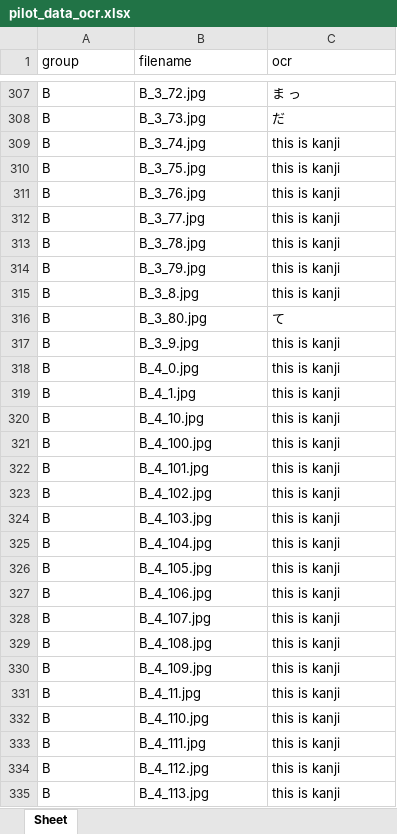
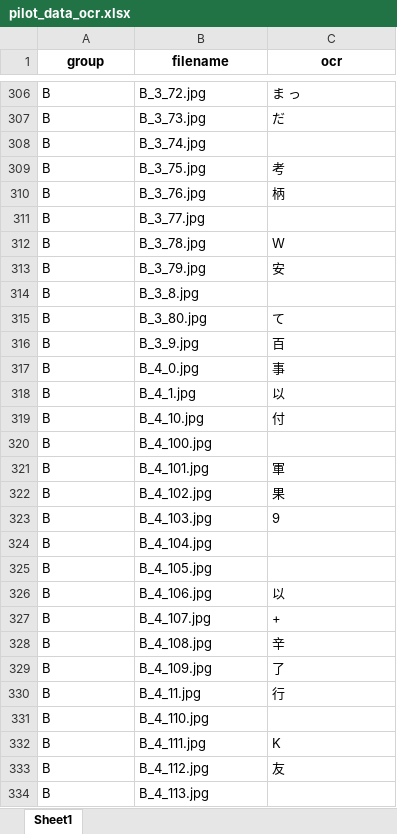
Before and after one commit to huiruwuXUN/japanese, an Excel workbook: pilot_data_ocr.xlsx, sheet Sheet1, drawn as a sheet; only a part is shown, gaps mark what is left out; values as stored, in another font and other column widths than the file's, no borders; addresses are those after the commit; the diff covers the shown part only; the diff names each change by its address in the sheet, - before the commit and + after, or states it on an @@ line.

```diff
--- a/pilot_data_ocr.xlsx (sheet Sheet1)
+++ b/pilot_data_ocr.xlsx (sheet Sheet1)
-sheet tab: Sheet
+sheet tab: Sheet1
@@ A1:C1 bold: off → on, alignment: left → center @@
-C308 (ocr): this is kanji
+C308 (ocr): (empty)
-C309 (ocr): this is kanji
+C309 (ocr): 考
-C310 (ocr): this is kanji
+C310 (ocr): 柄
-C311 (ocr): this is kanji
+C311 (ocr): (empty)
-C312 (ocr): this is kanji
+C312 (ocr): W
-C313 (ocr): this is kanji
+C313 (ocr): 安
-C314 (ocr): this is kanji
+C314 (ocr): (empty)
-C316 (ocr): this is kanji
+C316 (ocr): 百
-C317 (ocr): this is kanji
+C317 (ocr): 事
-C318 (ocr): this is kanji
+C318 (ocr): 以
-C319 (ocr): this is kanji
+C319 (ocr): 付
-C320 (ocr): this is kanji
+C320 (ocr): (empty)
-C321 (ocr): this is kanji
+C321 (ocr): 軍
-C322 (ocr): this is kanji
+C322 (ocr): 果
-C323 (ocr): this is kanji
+C323 (ocr): 9
-C324:C325 (ocr): this is kanji
+C324:C325 (ocr): (empty)
-C326 (ocr): this is kanji
+C326 (ocr): 以
-C327 (ocr): this is kanji
+C327 (ocr): +
-C328 (ocr): this is kanji
+C328 (ocr): 辛
-C329 (ocr): this is kanji
+C329 (ocr): 了
-C330 (ocr): this is kanji
+C330 (ocr): 行
-C331 (ocr): this is kanji
+C331 (ocr): (empty)
-C332 (ocr): this is kanji
+C332 (ocr): K
-C333 (ocr): this is kanji
+C333 (ocr): 友
-C334 (ocr): this is kanji
+C334 (ocr): (empty)
```
Also changed, not shown: 1 removed row and 728 edited cells elsewhere in this sheet, OCR/DBSCAN.xlsx, 37 other files.
